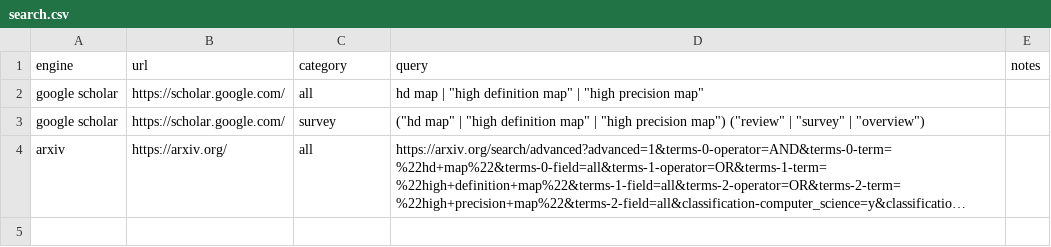
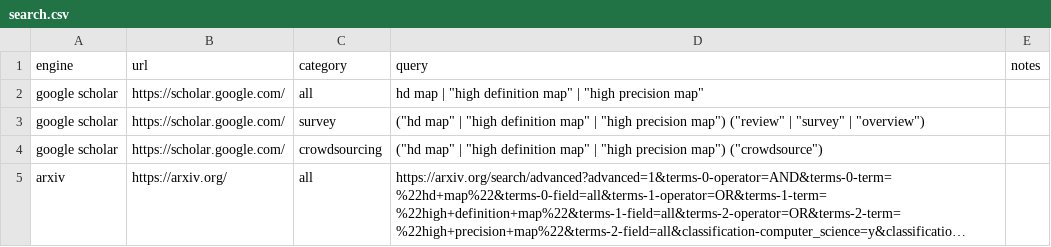
Before and after one commit to Honminden/awesome-hd-map-construction, a CSV file: tools/search.csv, drawn as a sheet; long unchanged cells end in …; the diff names each change by its address in the sheet, - before the commit and + after, or states it on an @@ line.

Commit message:
add several crowdsourcing works

```diff
--- a/tools/search.csv
+++ b/tools/search.csv
+row 4: google scholar | https://scholar.google.com/ | crowdsourcing | ("hd map" | "high definition map" | "high precision map") ("crowdsource")
```
Also changed, not shown: 1 other file.
